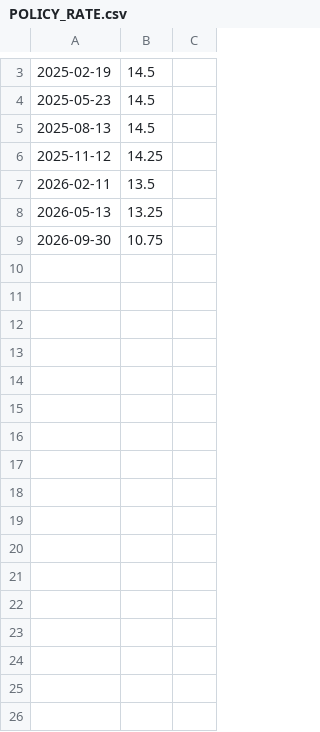
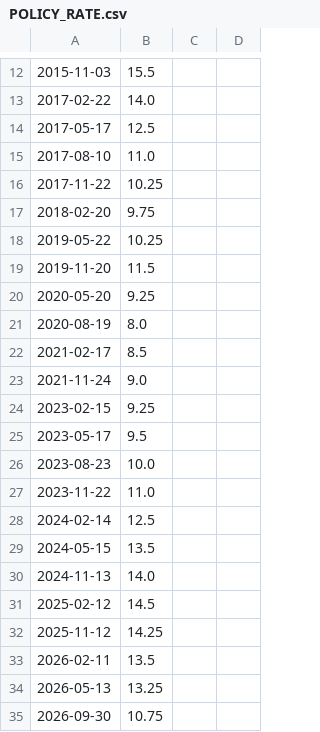
Before and after one commit to aaronchiwala/zambia-treasury-insight, a CSV file: data/manual/POLICY_RATE.csv, drawn as a sheet; only a part is shown, gaps mark what is left out; removed rows and columns are numbered as before the commit, all else as after; the diff covers the shown part only; the diff names each change by its address in the sheet, - before the commit and + after, or states it on an @@ line.

```diff
--- a/data/manual/POLICY_RATE.csv
+++ b/data/manual/POLICY_RATE.csv
-column C, empty
+column C, empty
+column D, empty
+row 12: 2015-11-03 | 15.5
+row 13: 2017-02-22 | 14.0
+row 14: 2017-05-17 | 12.5
+row 15: 2017-08-10 | 11.0
+row 16: 2017-11-22 | 10.25
+row 17: 2018-02-20 | 9.75
+row 18: 2019-05-22 | 10.25
+row 19: 2019-11-20 | 11.5
+row 20: 2020-05-20 | 9.25
+row 21: 2020-08-19 | 8.0
+row 22: 2021-02-17 | 8.5
+row 23: 2021-11-24 | 9.0
+row 24: 2023-02-15 | 9.25
+row 25: 2023-05-17 | 9.5
+row 26: 2023-08-23 | 10.0
+row 27: 2023-11-22 | 11.0
+row 28: 2024-02-14 | 12.5
+row 29: 2024-05-15 | 13.5
+row 30: 2024-11-13 | 14.0
-A31: 2025-02-19
+A31: 2025-02-12
-row 4: 2025-05-23 | 14.5
-row 5: 2025-08-13 | 14.5
```
Also changed, not shown: 10 added rows and 1 removed row elsewhere in this file, data/events.csv, data/manual/CPI_YOY.csv, 25 other files.
